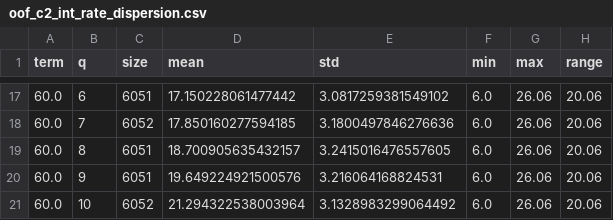
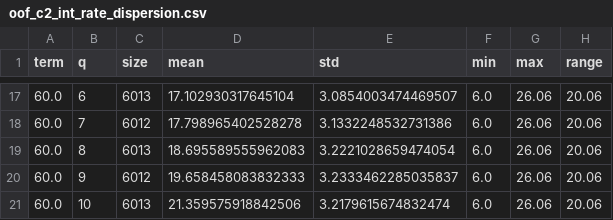
Before and after one commit to SNU-ABS-13-Team-1/Lending-Club-Team-Project, a CSV file: outputs/oof_c2_int_rate_dispersion.csv, drawn as a sheet; only a part is shown, gaps mark what is left out; the diff covers the shown part only.

```diff
--- a/outputs/oof_c2_int_rate_dispersion.csv
+++ b/outputs/oof_c2_int_rate_dispersion.csv
@@ -17,5 +17,5 @@ term,q,size,mean,std,min,max,range
-60.0,6,6051,17.150228061477442,3.0817259381549102,6.0,26.06,20.06
-60.0,7,6052,17.850160277594185,3.1800497846276636,6.0,26.06,20.06
-60.0,8,6051,18.700905635432157,3.2415016476557605,6.0,26.06,20.06
-60.0,9,6051,19.649224921500576,3.216064168824531,6.0,26.06,20.06
-60.0,10,6052,21.294322538003964,3.1328983299064492,6.0,26.06,20.06
+60.0,6,6013,17.102930317645104,3.0854003474469507,6.0,26.06,20.06
+60.0,7,6012,17.798965402528278,3.1332248532731386,6.0,26.06,20.06
+60.0,8,6013,18.695589555962083,3.2221028659474054,6.0,26.06,20.06
+60.0,9,6012,19.658458083832333,3.2333462285035837,6.0,26.06,20.06
+60.0,10,6013,21.359575918842506,3.2179615674832474,6.0,26.06,20.06
```
Also changed, not shown: 63 edited cells elsewhere in this file, outputs/oof_c1_cell_means_provisional_treasury_issue_fixed_fee0pct.csv, outputs/oof_c3_quantile_share.csv, 8 other files.
